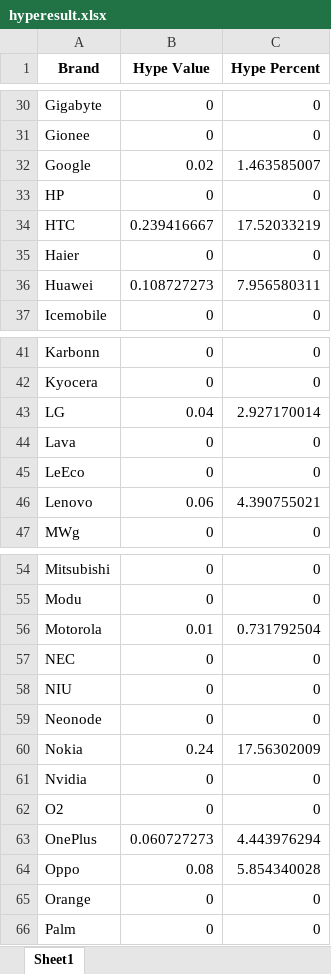
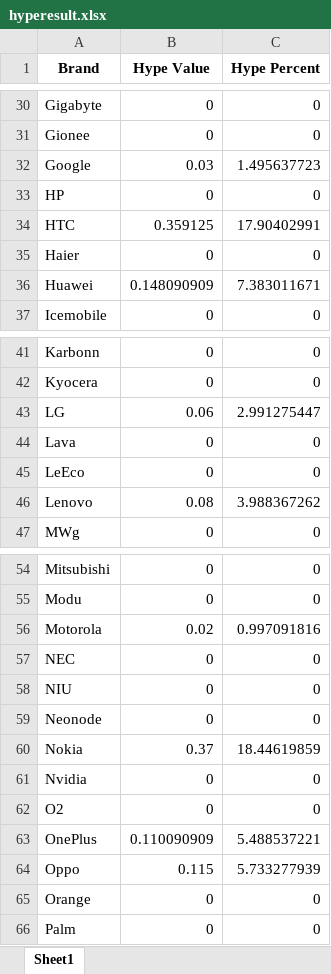
Before and after one commit to sakshambassi/mobilehype, an Excel workbook: hyperesult.xlsx, sheet Sheet1, drawn as a sheet; only a part is shown, gaps mark what is left out; values as stored, in another font and other column widths than the file's, no borders; the diff covers the shown part only; the diff names each change by its address in the sheet, - before the commit and + after, or states it on an @@ line.

```diff
--- a/hyperesult.xlsx (sheet Sheet1)
+++ b/hyperesult.xlsx (sheet Sheet1)
-B32 (Hype Value): 0.02
+B32 (Hype Value): 0.03
-C32 (Hype Percent): 1.463585007
+C32 (Hype Percent): 1.495637723
-B34 (Hype Value): 0.239416667
+B34 (Hype Value): 0.359125
-C34 (Hype Percent): 17.52033219
+C34 (Hype Percent): 17.90402991
-B36 (Hype Value): 0.108727273
+B36 (Hype Value): 0.148090909
-C36 (Hype Percent): 7.956580311
+C36 (Hype Percent): 7.383011671
-B43 (Hype Value): 0.04
+B43 (Hype Value): 0.06
-C43 (Hype Percent): 2.927170014
+C43 (Hype Percent): 2.991275447
-B46 (Hype Value): 0.06
+B46 (Hype Value): 0.08
-C46 (Hype Percent): 4.390755021
+C46 (Hype Percent): 3.988367262
-B56 (Hype Value): 0.01
+B56 (Hype Value): 0.02
-C56 (Hype Percent): 0.731792504
+C56 (Hype Percent): 0.997091816
-B60 (Hype Value): 0.24
+B60 (Hype Value): 0.37
-C60 (Hype Percent): 17.56302009
+C60 (Hype Percent): 18.44619859
-B63 (Hype Value): 0.060727273
+B63 (Hype Value): 0.110090909
-C63 (Hype Percent): 4.443976294
+C63 (Hype Percent): 5.488537221
-B64 (Hype Value): 0.08
+B64 (Hype Value): 0.115
-C64 (Hype Percent): 5.854340028
+C64 (Hype Percent): 5.733277939
```
Also changed, not shown: 12 edited cells elsewhere in this sheet, 1 other file.
